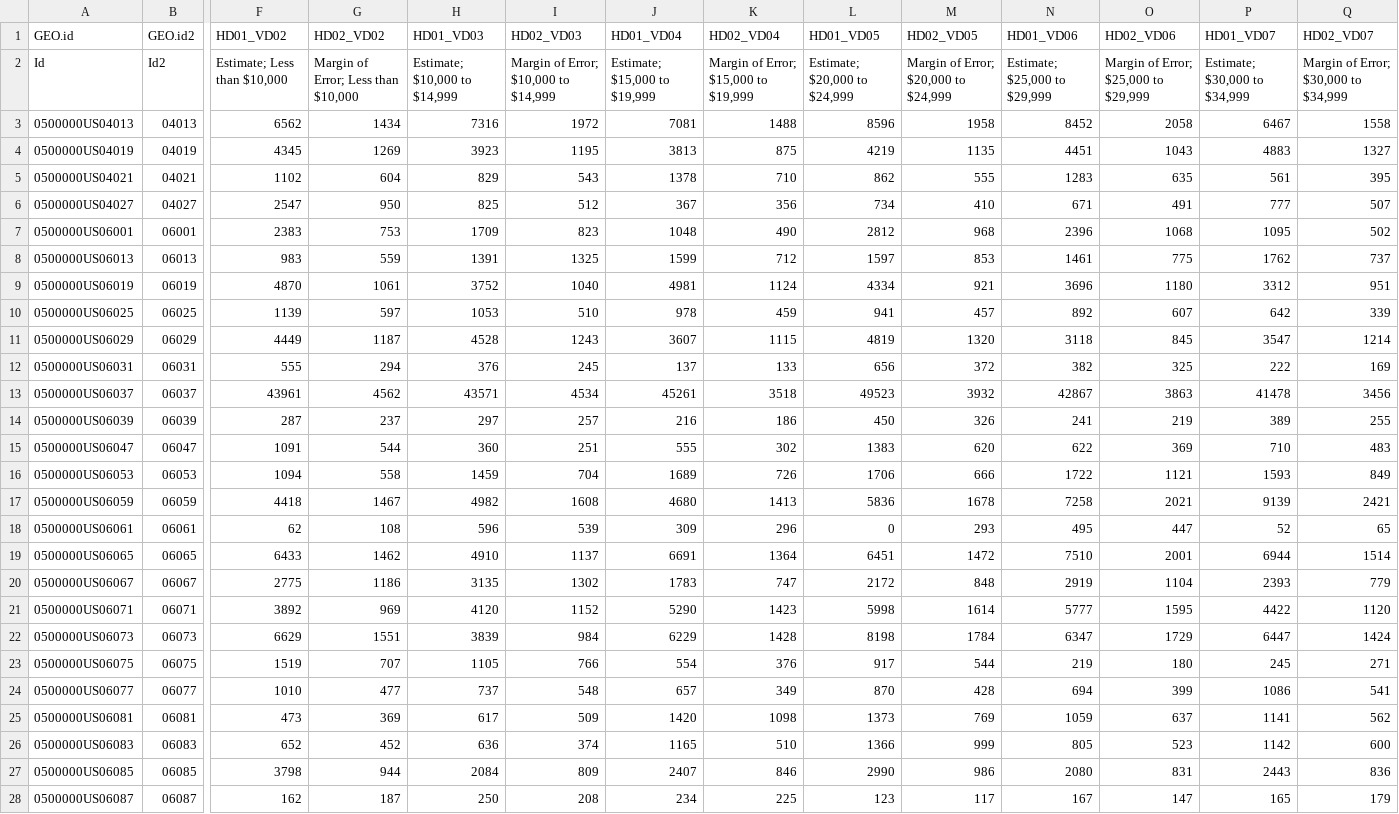
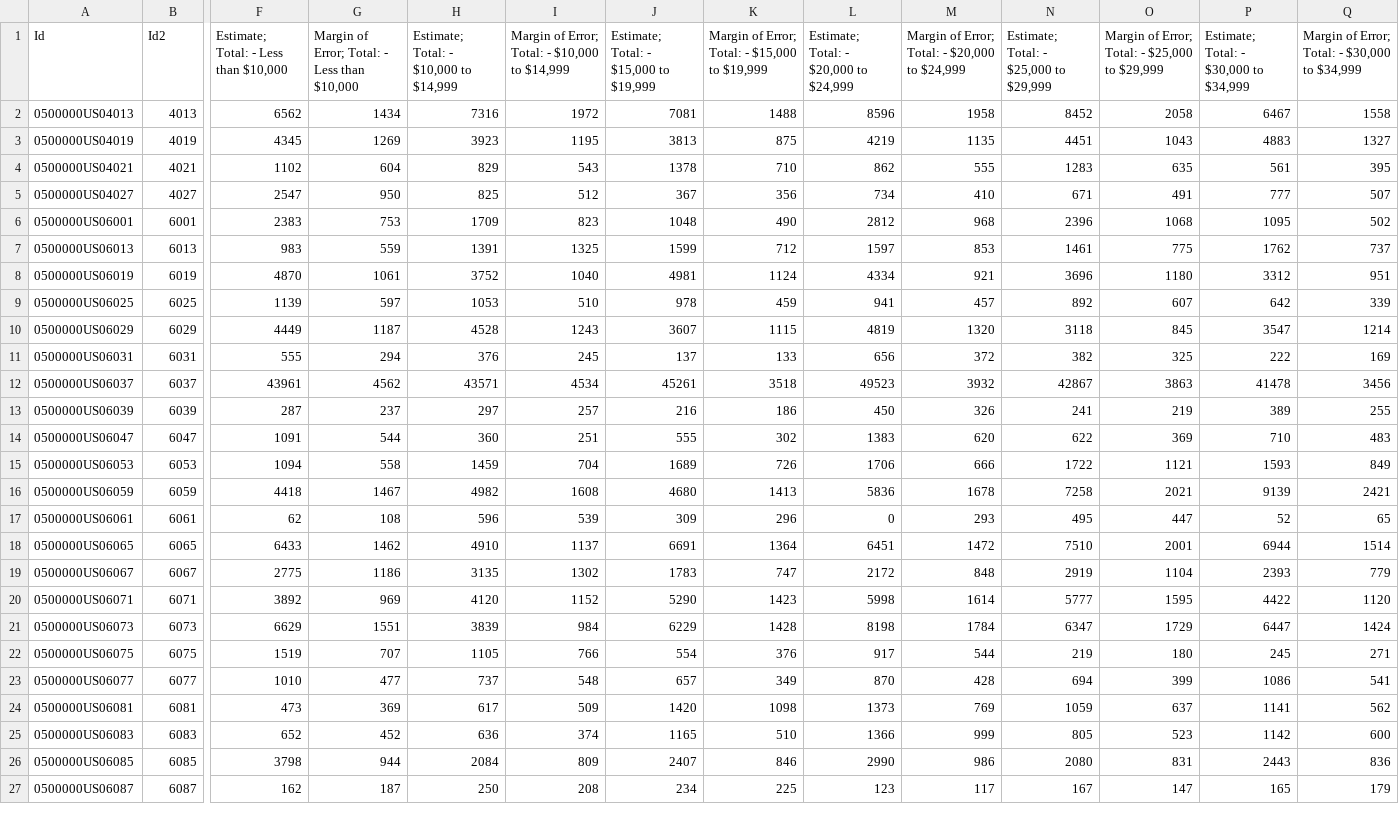
Before and after one commit to kadzema/InternationalSchoolsUS, a CSV file: census_data/Other/ACS_05_EST_B19001F_with_ann.csv, drawn as a sheet; only a part is shown, gaps mark what is left out; removed rows and columns are numbered as before the commit, all else as after; rows hold the shown columns only; the diff covers the shown part only; the diff names each change by its address in the sheet, - before the commit and + after, or states it on an @@ line.

```diff
--- a/census_data/Other/ACS_05_EST_B19001F_with_ann.csv
+++ b/census_data/Other/ACS_05_EST_B19001F_with_ann.csv
-row 1: GEO.id | GEO.id2 | HD01_VD02 | HD02_VD02 | HD01_VD03 | HD02_VD03 | HD01_VD04 | HD02_VD04 | HD01_VD05 | HD02_VD05 | HD01_VD06 | HD02_VD06 | HD01_VD07 | HD02_VD07
-F1: Estimate; Less than $10,000
+F1: Estimate; Total: - Less than $10,000
-G1: Margin of Error; Less than $10,000
+G1: Margin of Error; Total: - Less than $10,000
-H1: Estimate; $10,000 to $14,999
+H1: Estimate; Total: - $10,000 to $14,999
-I1: Margin of Error; $10,000 to $14,999
+I1: Margin of Error; Total: - $10,000 to $14,999
-J1: Estimate; $15,000 to $19,999
+J1: Estimate; Total: - $15,000 to $19,999
-K1: Margin of Error; $15,000 to $19,999
+K1: Margin of Error; Total: - $15,000 to $19,999
-L1: Estimate; $20,000 to $24,999
+L1: Estimate; Total: - $20,000 to $24,999
-M1: Margin of Error; $20,000 to $24,999
+M1: Margin of Error; Total: - $20,000 to $24,999
-N1: Estimate; $25,000 to $29,999
+N1: Estimate; Total: - $25,000 to $29,999
-O1: Margin of Error; $25,000 to $29,999
+O1: Margin of Error; Total: - $25,000 to $29,999
-P1: Estimate; $30,000 to $34,999
+P1: Estimate; Total: - $30,000 to $34,999
-Q1: Margin of Error; $30,000 to $34,999
+Q1: Margin of Error; Total: - $30,000 to $34,999
-B2 (Id2): 04013
+B2 (Id2): 4013
-B3 (Id2): 04019
+B3 (Id2): 4019
-B4 (Id2): 04021
+B4 (Id2): 4021
-B5 (Id2): 04027
+B5 (Id2): 4027
-B6 (Id2): 06001
+B6 (Id2): 6001
-B7 (Id2): 06013
+B7 (Id2): 6013
-B8 (Id2): 06019
+B8 (Id2): 6019
-B9 (Id2): 06025
+B9 (Id2): 6025
-B10 (Id2): 06029
+B10 (Id2): 6029
-B11 (Id2): 06031
+B11 (Id2): 6031
-B12 (Id2): 06037
+B12 (Id2): 6037
-B13 (Id2): 06039
+B13 (Id2): 6039
-B14 (Id2): 06047
+B14 (Id2): 6047
-B15 (Id2): 06053
+B15 (Id2): 6053
-B16 (Id2): 06059
+B16 (Id2): 6059
-B17 (Id2): 06061
+B17 (Id2): 6061
-B18 (Id2): 06065
+B18 (Id2): 6065
-B19 (Id2): 06067
+B19 (Id2): 6067
-B20 (Id2): 06071
+B20 (Id2): 6071
-B21 (Id2): 06073
+B21 (Id2): 6073
-B22 (Id2): 06075
+B22 (Id2): 6075
-B23 (Id2): 06077
+B23 (Id2): 6077
-B24 (Id2): 06081
+B24 (Id2): 6081
-B25 (Id2): 06083
+B25 (Id2): 6083
-B26 (Id2): 06085
+B26 (Id2): 6085
-B27 (Id2): 06087
+B27 (Id2): 6087
```
Also changed, not shown: 37 edited cells elsewhere in this file, census_data/Other/ACS_08_1YR_B19001F_with_ann.csv, census_data/Other/ACS_10_1YR_B19001F_with_ann.csv, 3 other files.
